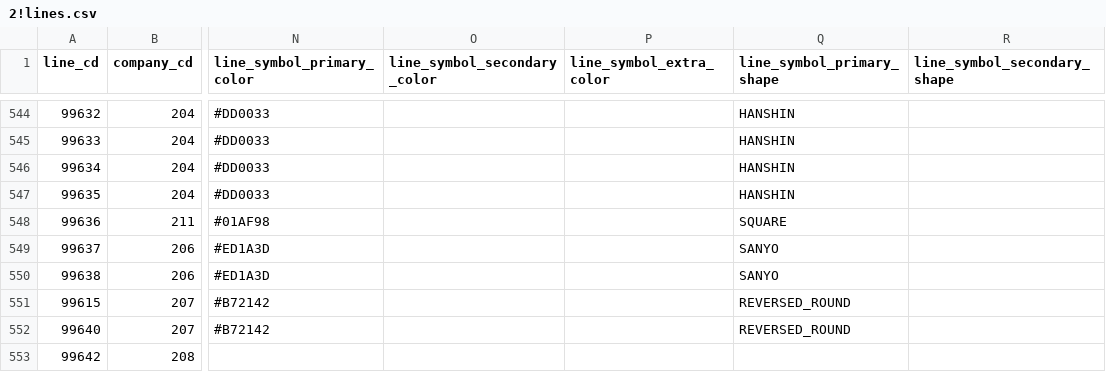
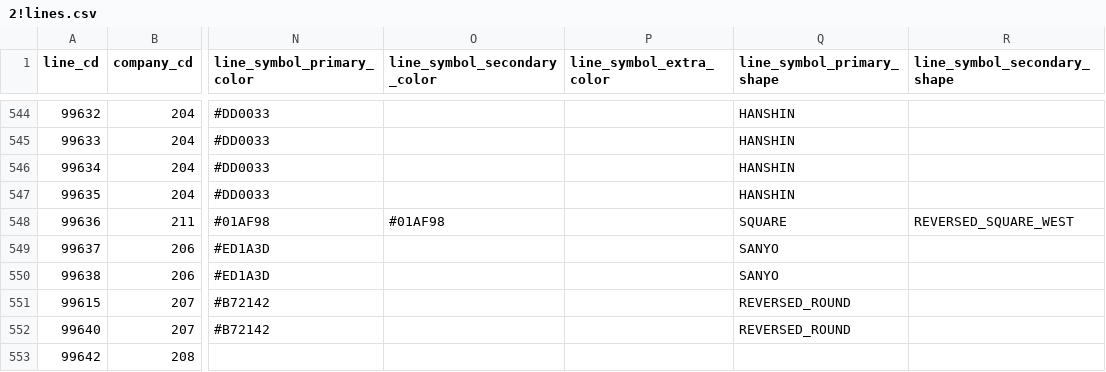
Before and after one commit to TrainLCD/StationAPI, a CSV file: data/2!lines.csv, drawn as a sheet; only a part is shown, gaps mark what is left out; the diff names each change by its address in the sheet, - before the commit and + after, or states it on an @@ line.

```diff
--- a/data/2!lines.csv
+++ b/data/2!lines.csv
-O548 (line_symbol_secondary_color): (empty)
+O548 (line_symbol_secondary_color): #01AF98
-R548 (line_symbol_secondary_shape): (empty)
+R548 (line_symbol_secondary_shape): REVERSED_SQUARE_WEST
```
Also changed, not shown: 1 other file.
